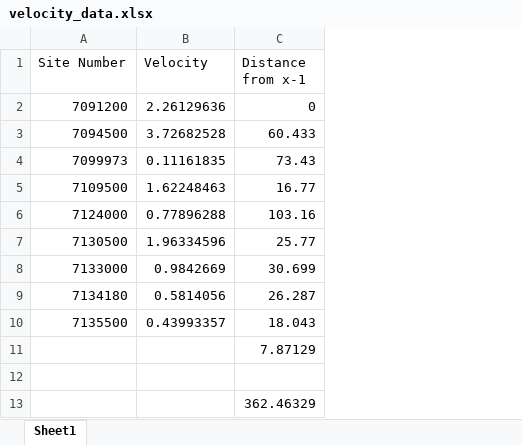
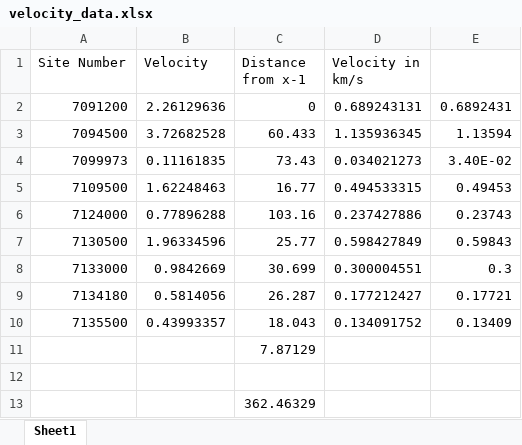
Before and after one commit to n-jacksoncc/nitrateAdvectionProject, an Excel workbook: velocity_data.xlsx, sheet Sheet1, drawn as a sheet; values as stored, in another font and other column widths than the file's, no borders; the diff names each change by its address in the sheet, - before the commit and + after, or states it on an @@ line.

```diff
--- a/velocity_data.xlsx (sheet Sheet1)
+++ b/velocity_data.xlsx (sheet Sheet1)
+column D (Velocity in km/s), rows 2-10: 0.689243131 | 1.135936345 | 0.034021273 | 0.494533315 | 0.237427886 | 0.598427849 | 0.300004551 | 0.177212427 | 0.134091752
+column E, rows 2-10: 0.6892431 | 1.13594 | 3.40E-02 | 0.49453 | 0.23743 | 0.59843 | 0.3 | 0.17721 | 0.13409
```
Also changed, not shown: 1 other file.
